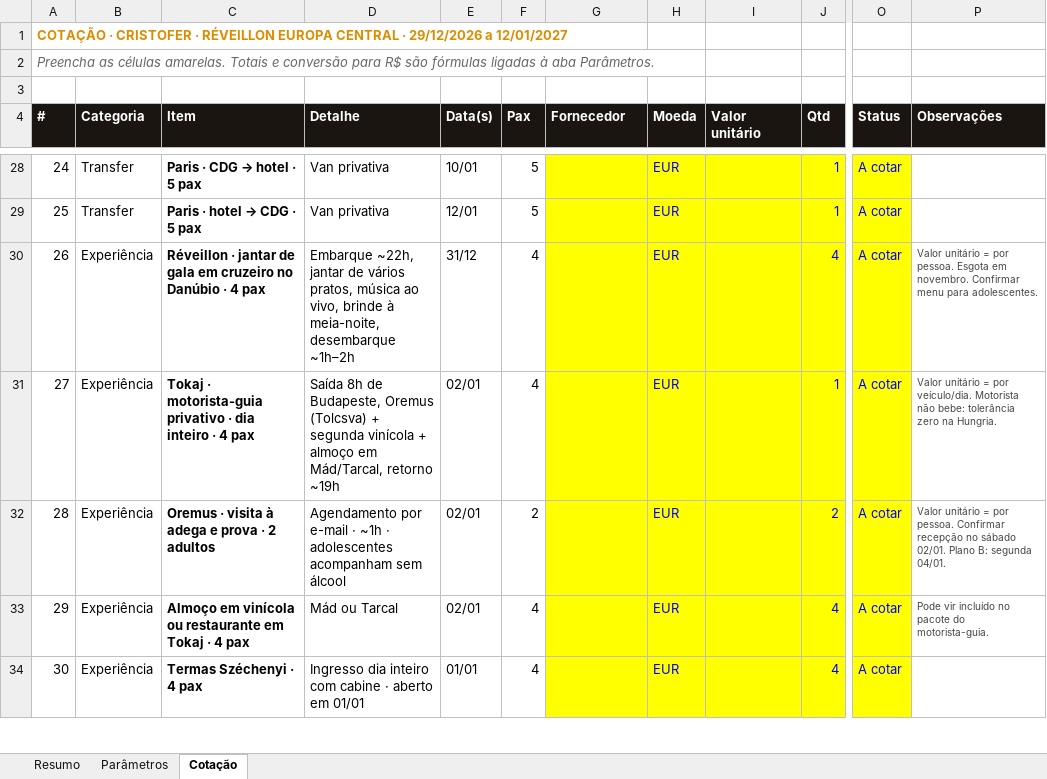
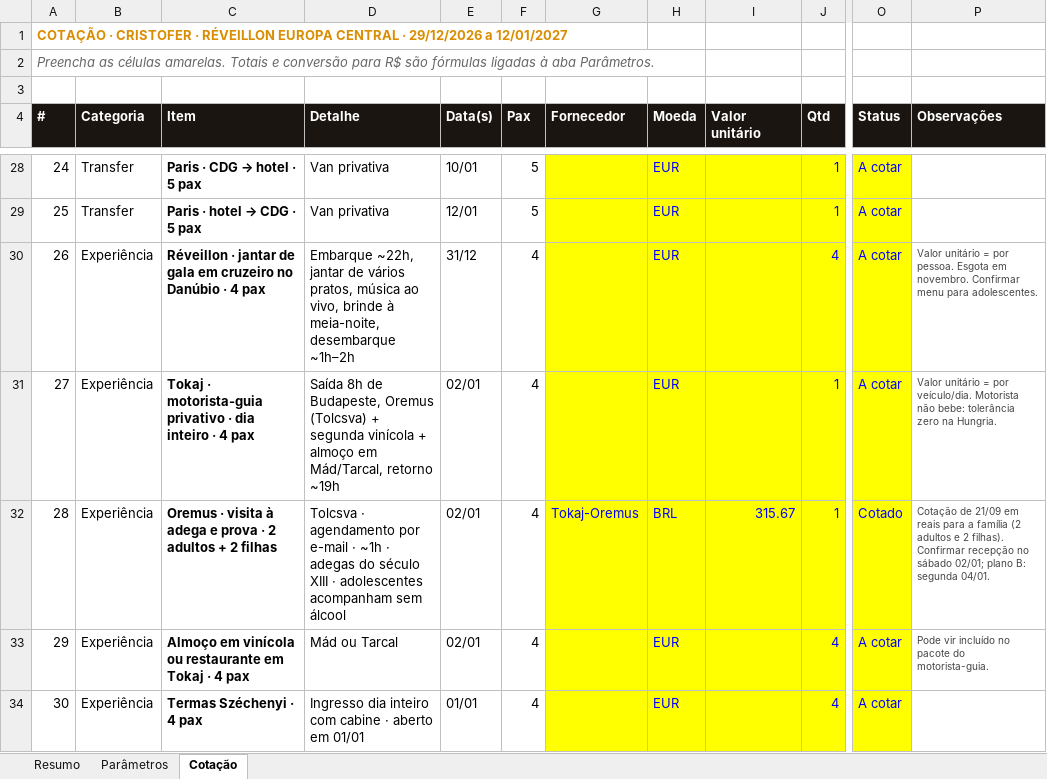
Before and after one commit to atendimentolusatravel-lab/travel, an Excel workbook: cotacao-cristofer-reveillon.xlsx, sheet Cotação, drawn as a sheet; only a part is shown, gaps mark what is left out; values as stored, in another font and other column widths than the file's, no borders; the diff names each change by its address in the sheet, - before the commit and + after, or states it on an @@ line.

```diff
--- a/cotacao-cristofer-reveillon.xlsx (sheet Cotação)
+++ b/cotacao-cristofer-reveillon.xlsx (sheet Cotação)
-C32 (Item): …2 adultos
+C32 (Item): …2 adultos + 2 filhas
-D32 (Detalhe): Agendamento por e-mail · ~1h · adolescentes…
+D32 (Detalhe): Tolcsva · agendamento por e-mail · ~1h · adegas do século XIII · adolescentes…
-F32 (Pax): 2
+F32 (Pax): 4
-G32 (Fornecedor): (empty)
+G32 (Fornecedor): Tokaj-Oremus
-H32 (Moeda): EUR
+H32 (Moeda): BRL
-I32 (Valor unitário): (empty)
+I32 (Valor unitário): 315.67
-J32 (Qtd): 2
+J32 (Qtd): 1
-O32 (Status): A cotar
+O32 (Status): Cotado
-P32 (Observações): Valor unitário = por pessoa. Confirmar recepção no sábado 02/01. Plano B: segunda…
+P32 (Observações): Cotação de 21/09 em reais para a família (2 adultos e 2 filhas). Confirmar recepção no sábado 02/01; plano B: segunda…
```
Also changed, not shown: 1 other file.
